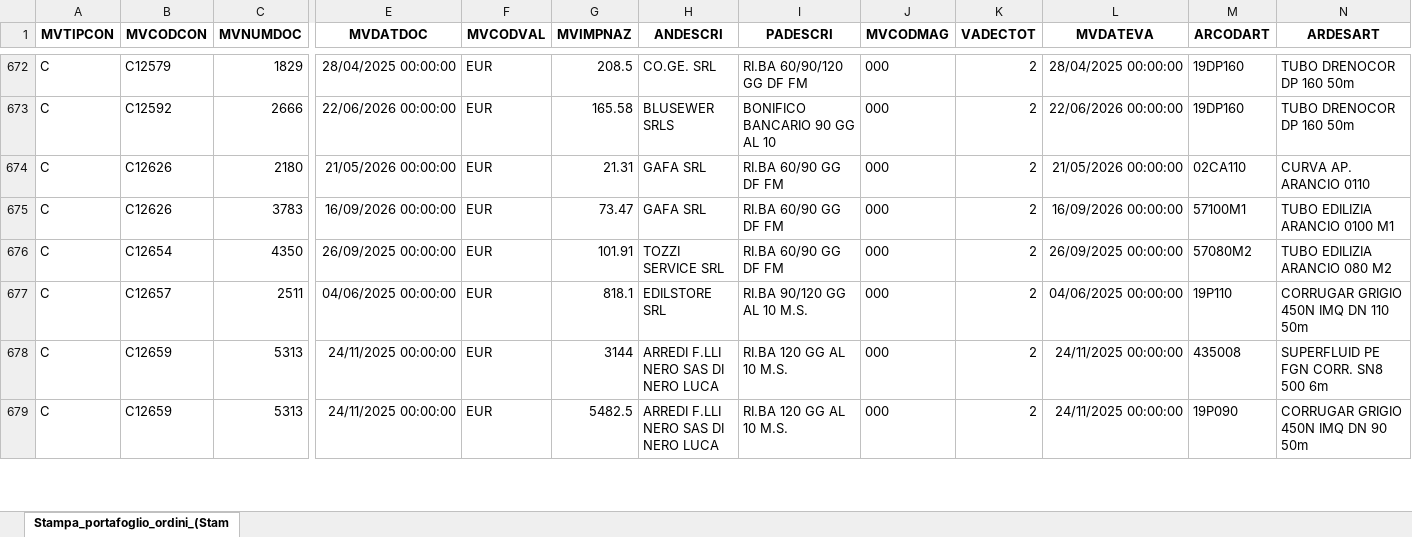
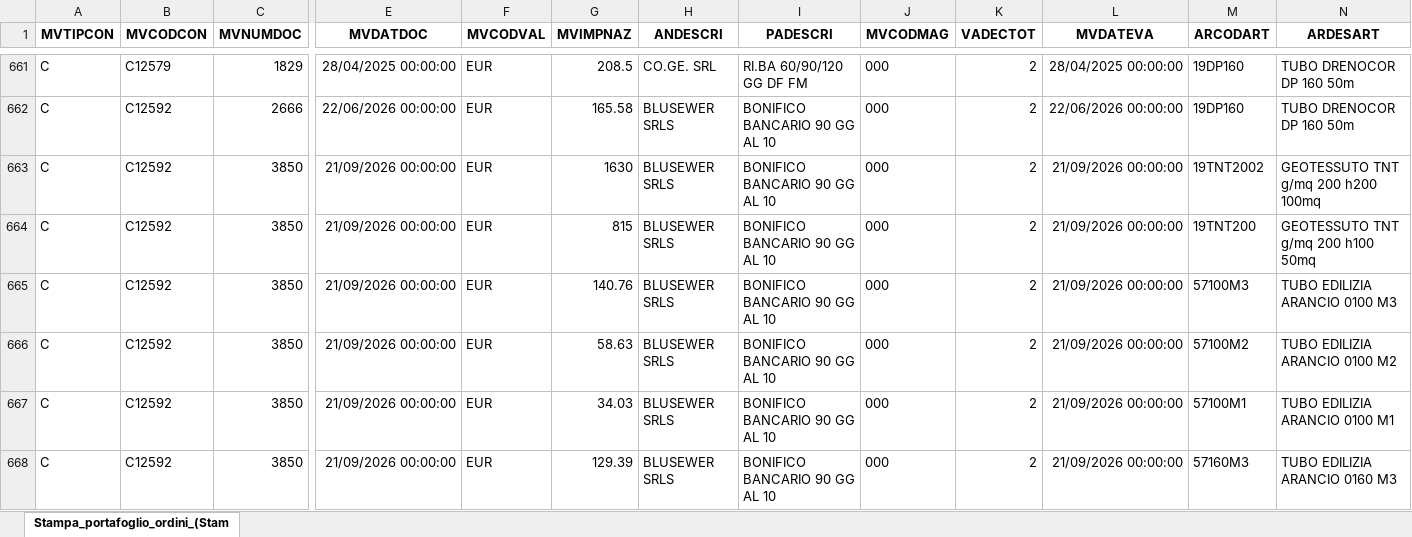
Before and after one commit to Riccini/giacenze-magazzino, an Excel workbook: Stampa_portafoglio_ordini_(Stampa__per_Cliente_Fornitore).xlsx, sheet Stampa_portafoglio_ordini_(Stam, drawn as a sheet; only a part is shown, gaps mark what is left out; the shorter side is filled out with more unchanged rows; values as stored, in another font and other column widths than the file's, no borders; rows hold the shown columns only; the diff covers the shown part only; the diff names each change by its address in the sheet, - before the commit and + after, or states it on an @@ line.

```diff
--- a/Stampa_portafoglio_ordini_(Stampa__per_Cliente_Fornitore).xlsx (sheet Stampa_portafoglio_ordini_(Stam)
+++ b/Stampa_portafoglio_ordini_(Stampa__per_Cliente_Fornitore).xlsx (sheet Stampa_portafoglio_ordini_(Stam)
+row 663: C | C12592 | 3850 | 21/09/2026 00:00:00 | EUR | 1630 | BLUSEWER SRLS | BONIFICO BANCARIO 90 GG AL 10 | 000 | 2 | 21/09/2026 00:00:00 | 19TNT2002 | GEOTESSUTO TNT g/mq 200 h200 100mq
+row 664: C | C12592 | 3850 | 21/09/2026 00:00:00 | EUR | 815 | BLUSEWER SRLS | BONIFICO BANCARIO 90 GG AL 10 | 000 | 2 | 21/09/2026 00:00:00 | 19TNT200 | GEOTESSUTO TNT g/mq 200 h100 50mq
+row 665: C | C12592 | 3850 | 21/09/2026 00:00:00 | EUR | 140.76 | BLUSEWER SRLS | BONIFICO BANCARIO 90 GG AL 10 | 000 | 2 | 21/09/2026 00:00:00 | 57100M3 | TUBO EDILIZIA ARANCIO 0100 M3
+row 666: C | C12592 | 3850 | 21/09/2026 00:00:00 | EUR | 58.63 | BLUSEWER SRLS | BONIFICO BANCARIO 90 GG AL 10 | 000 | 2 | 21/09/2026 00:00:00 | 57100M2 | TUBO EDILIZIA ARANCIO 0100 M2
+row 667: C | C12592 | 3850 | 21/09/2026 00:00:00 | EUR | 34.03 | BLUSEWER SRLS | BONIFICO BANCARIO 90 GG AL 10 | 000 | 2 | 21/09/2026 00:00:00 | 57100M1 | TUBO EDILIZIA ARANCIO 0100 M1
+row 668: C | C12592 | 3850 | 21/09/2026 00:00:00 | EUR | 129.39 | BLUSEWER SRLS | BONIFICO BANCARIO 90 GG AL 10 | 000 | 2 | 21/09/2026 00:00:00 | 57160M3 | TUBO EDILIZIA ARANCIO 0160 M3
```
Also changed, not shown: 11 added rows, 27 removed rows and 20 edited cells elsewhere in this sheet.
